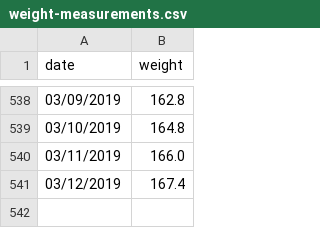
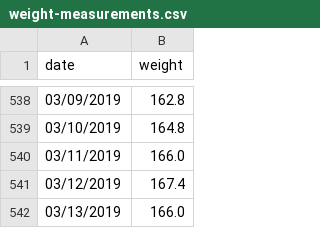
Before and after one commit to barelyknown/manifesto, a CSV file: public/assets/data/weight-measurements.csv, drawn as a sheet; only a part is shown, gaps mark what is left out; the diff names each change by its address in the sheet, - before the commit and + after, or states it on an @@ line.

Commit message:
Update weight-measurements.csv

```diff
--- a/public/assets/data/weight-measurements.csv
+++ b/public/assets/data/weight-measurements.csv
+row 542: 03/13/2019 | 166.0
```
